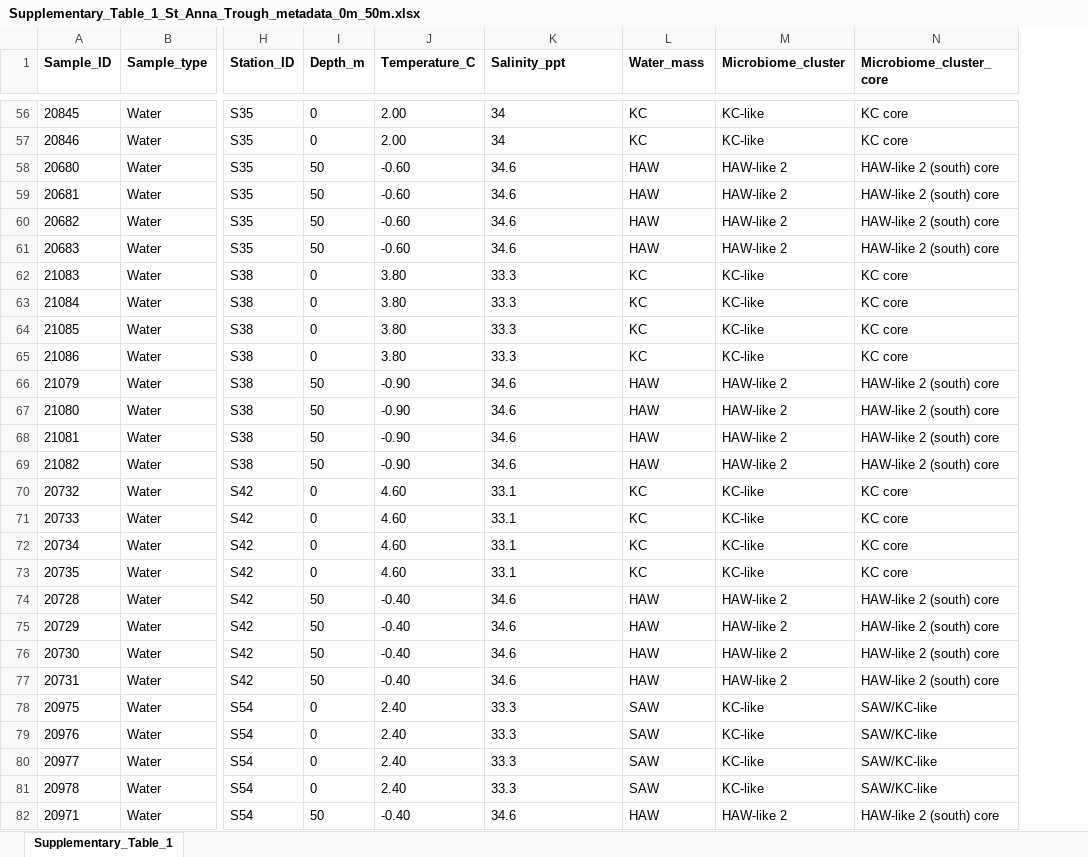
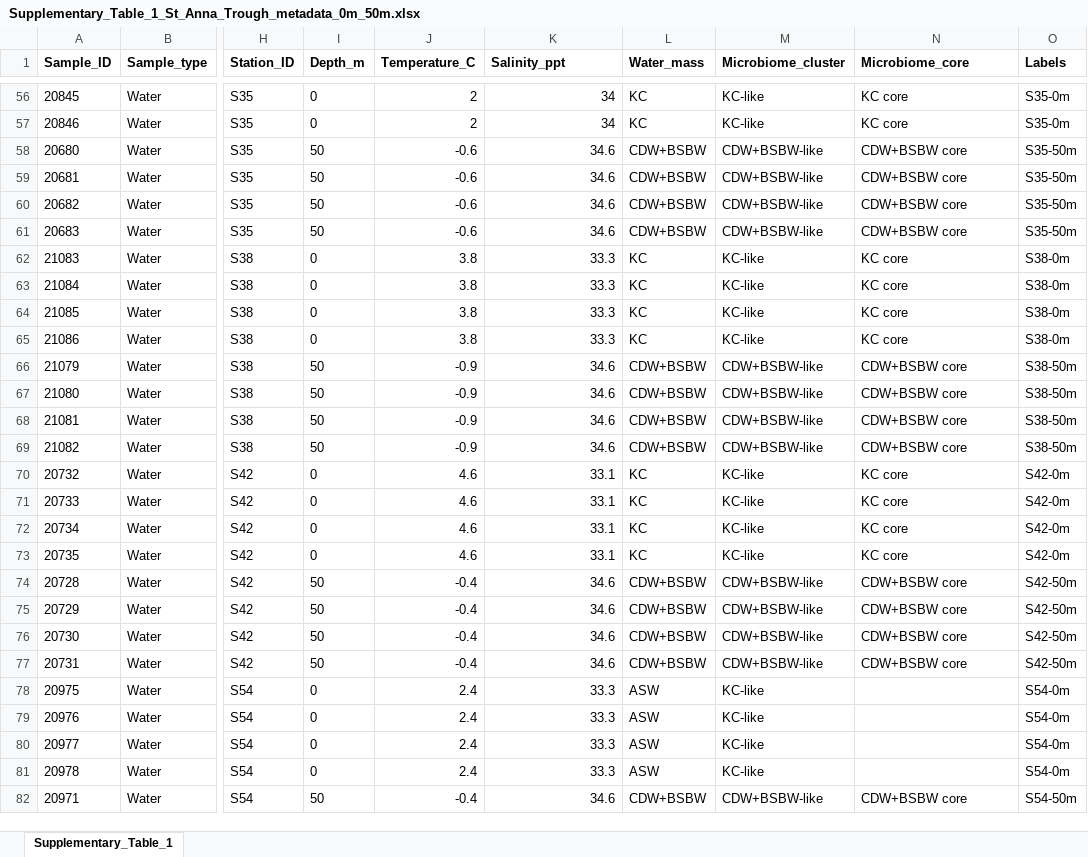
Before and after one commit to rusanovaA/Marine-water-analyses, an Excel workbook: Source_data/Supplementary_Table_1_St_Anna_Trough_metadata_0m_50m.xlsx, sheet Supplementary_Table_1, drawn as a sheet; only a part is shown, gaps mark what is left out; values as stored, in another font and other column widths than the file's, no borders; the diff covers the shown part only; the diff names each change by its address in the sheet, - before the commit and + after, or states it on an @@ line.

Commit message:
Update clusters

```diff
--- a/Source_data/Supplementary_Table_1_St_Anna_Trough_metadata_0m_50m.xlsx (sheet Supplementary_Table_1)
+++ b/Source_data/Supplementary_Table_1_St_Anna_Trough_metadata_0m_50m.xlsx (sheet Supplementary_Table_1)
+column O (Labels), rows 56-82: S35-0m | S35-0m | S35-50m | S35-50m | S35-50m | S35-50m | S38-0m | S38-0m | S38-0m | S38-0m | S38-50m | S38-50m | S38-50m | S38-50m | S42-0m | S42-0m | S42-0m | S42-0m | S42-50m | S42-50m | S42-50m | S42-50m | S54-0m | S54-0m | S54-0m | S54-0m | S54-50m
-N1: Microbiome_cluster_core
+N1: Microbiome_core
-J56:J57 (Temperature_C): 2.00
+J56:J57 (Temperature_C): 2
-K56:K82 alignment: left
+K56:K82 alignment: right
-J58:J61 (Temperature_C): -0.60
+J58:J61 (Temperature_C): -0.6
-L58:L61 (Water_mass): HAW
+L58:L61 (Water_mass): CDW+BSBW
-M58:M61 (Microbiome_cluster): HAW-like 2
+M58:M61 (Microbiome_cluster): CDW+BSBW-like
-N58:N61 (Microbiome_core): HAW-like 2 (south) core
+N58:N61 (Microbiome_core): CDW+BSBW core
-J62:J65 (Temperature_C): 3.80
+J62:J65 (Temperature_C): 3.8
-J66:J69 (Temperature_C): -0.90
+J66:J69 (Temperature_C): -0.9
-L66:L69 (Water_mass): HAW
+L66:L69 (Water_mass): CDW+BSBW
-M66:M69 (Microbiome_cluster): HAW-like 2
+M66:M69 (Microbiome_cluster): CDW+BSBW-like
-N66:N69 (Microbiome_core): HAW-like 2 (south) core
+N66:N69 (Microbiome_core): CDW+BSBW core
-J70:J73 (Temperature_C): 4.60
+J70:J73 (Temperature_C): 4.6
-J74:J77 (Temperature_C): -0.40
+J74:J77 (Temperature_C): -0.4
-L74:L77 (Water_mass): HAW
+L74:L77 (Water_mass): CDW+BSBW
-M74:M77 (Microbiome_cluster): HAW-like 2
+M74:M77 (Microbiome_cluster): CDW+BSBW-like
-N74:N77 (Microbiome_core): HAW-like 2 (south) core
+N74:N77 (Microbiome_core): CDW+BSBW core
-J78:J81 (Temperature_C): 2.40
+J78:J81 (Temperature_C): 2.4
-L78:L81 (Water_mass): SAW
+L78:L81 (Water_mass): ASW
-N78:N81 (Microbiome_core): SAW/KC-like
+N78:N81 (Microbiome_core): (empty)
-J82 (Temperature_C): -0.40
+J82 (Temperature_C): -0.4
-L82 (Water_mass): HAW
+L82 (Water_mass): CDW+BSBW
-M82 (Microbiome_cluster): HAW-like 2
+M82 (Microbiome_cluster): CDW+BSBW-like
-N82 (Microbiome_core): HAW-like 2 (south) core
+N82 (Microbiome_core): CDW+BSBW core
```
Also changed, not shown: 250 edited cells and cell formats elsewhere in this sheet, 38 other files.
